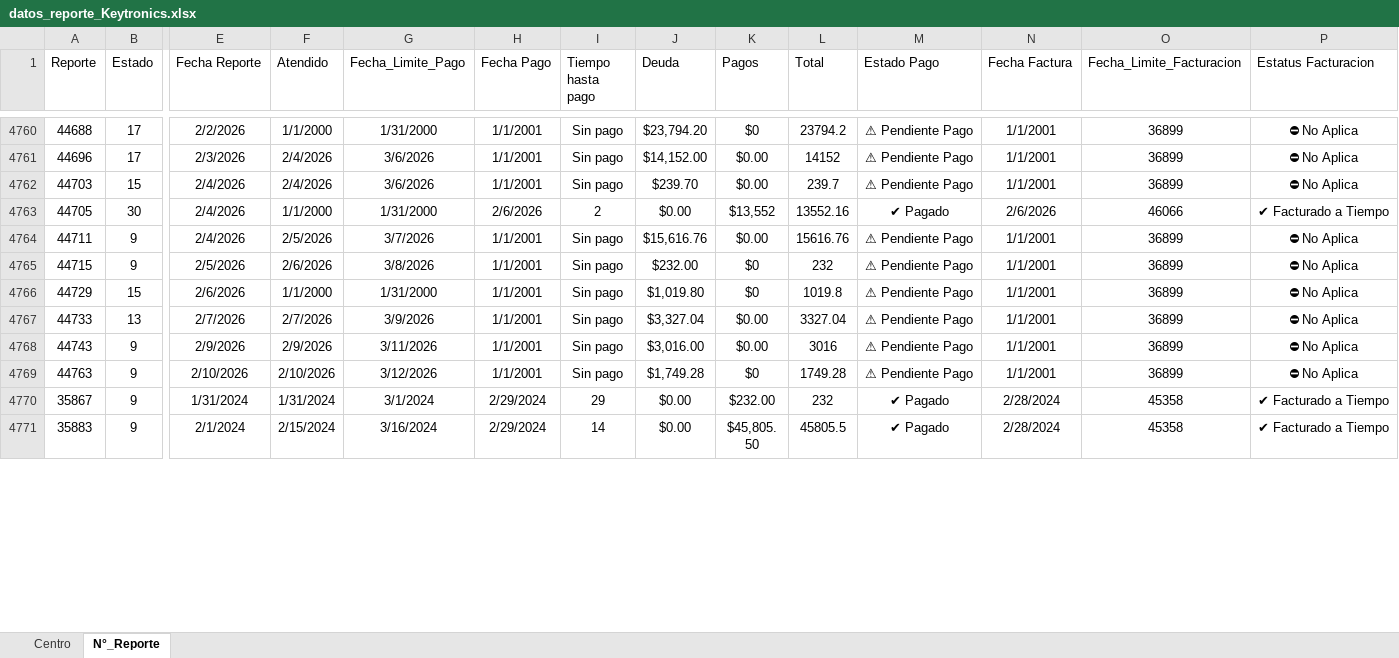
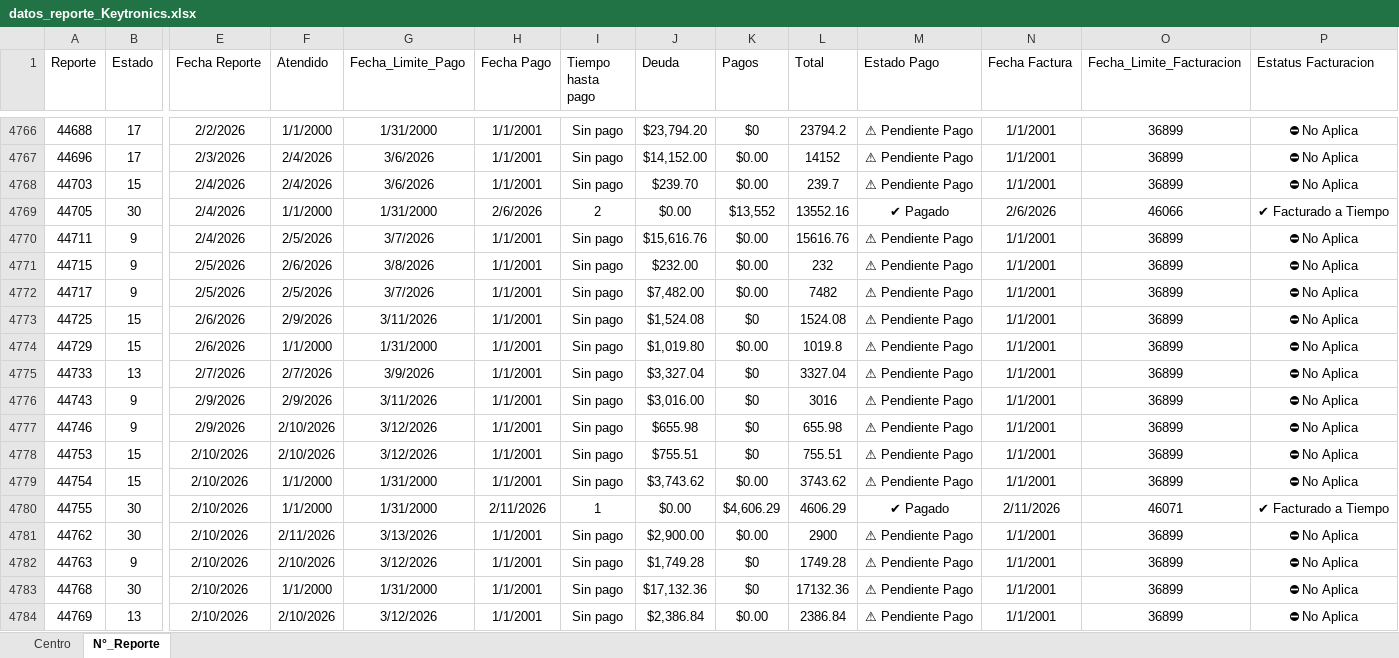
Before and after one commit to josels980410-jpg/keytronics-dashboard, an Excel workbook: datos_reporte_Keytronics.xlsx, sheet N°_Reporte, drawn as a sheet; only a part is shown, gaps mark what is left out; the shorter side is filled out with more unchanged rows; values as stored, in another font and other column widths than the file's, no borders; conditional formats and table styles not drawn; addresses are those after the commit; rows hold the shown columns only; the diff covers the shown part only; the diff names each change by its address in the sheet, - before the commit and + after, or states it on an @@ line.

Commit message:
Se actualiza reportes al 12/02/2026

```diff
--- a/datos_reporte_Keytronics.xlsx (sheet N°_Reporte)
+++ b/datos_reporte_Keytronics.xlsx (sheet N°_Reporte)
-K4771 (Pagos): $0
+K4771 (Pagos): $0.00
+row 4772: 44717 | 9 | 2/5/2026 | 2/5/2026 | 3/7/2026 | 1/1/2001 | Sin pago | $7,482.00 | $0.00 | 7482 | ⚠ Pendiente Pago | 1/1/2001 | 36899 | ⛔ No Aplica
+row 4773: 44725 | 15 | 2/6/2026 | 2/9/2026 | 3/11/2026 | 1/1/2001 | Sin pago | $1,524.08 | $0 | 1524.08 | ⚠ Pendiente Pago | 1/1/2001 | 36899 | ⛔ No Aplica
-K4774 (Pagos): $0
+K4774 (Pagos): $0.00
-K4775:K4776 (Pagos): $0.00
+K4775:K4776 (Pagos): $0
+row 4777: 44746 | 9 | 2/9/2026 | 2/10/2026 | 3/12/2026 | 1/1/2001 | Sin pago | $655.98 | $0 | 655.98 | ⚠ Pendiente Pago | 1/1/2001 | 36899 | ⛔ No Aplica
+row 4778: 44753 | 15 | 2/10/2026 | 2/10/2026 | 3/12/2026 | 1/1/2001 | Sin pago | $755.51 | $0 | 755.51 | ⚠ Pendiente Pago | 1/1/2001 | 36899 | ⛔ No Aplica
+row 4779: 44754 | 15 | 2/10/2026 | 1/1/2000 | 1/31/2000 | 1/1/2001 | Sin pago | $3,743.62 | $0.00 | 3743.62 | ⚠ Pendiente Pago | 1/1/2001 | 36899 | ⛔ No Aplica
+row 4780: 44755 | 30 | 2/10/2026 | 1/1/2000 | 1/31/2000 | 2/11/2026 | 1 | $0.00 | $4,606.29 | 4606.29 | ✔ Pagado | 2/11/2026 | 46071 | ✔ Facturado a Tiempo
+row 4781: 44762 | 30 | 2/10/2026 | 2/11/2026 | 3/13/2026 | 1/1/2001 | Sin pago | $2,900.00 | $0.00 | 2900 | ⚠ Pendiente Pago | 1/1/2001 | 36899 | ⛔ No Aplica
+row 4783: 44768 | 30 | 2/10/2026 | 1/1/2000 | 1/31/2000 | 1/1/2001 | Sin pago | $17,132.36 | $0 | 17132.36 | ⚠ Pendiente Pago | 1/1/2001 | 36899 | ⛔ No Aplica
+row 4784: 44769 | 13 | 2/10/2026 | 2/10/2026 | 3/12/2026 | 1/1/2001 | Sin pago | $2,386.84 | $0.00 | 2386.84 | ⚠ Pendiente Pago | 1/1/2001 | 36899 | ⛔ No Aplica
```
Also changed, not shown: 16 added rows, 9 removed rows and 1097 edited cells elsewhere in this sheet, sheet Centro, Reporte_inventario.xlsx, 4 other files.
